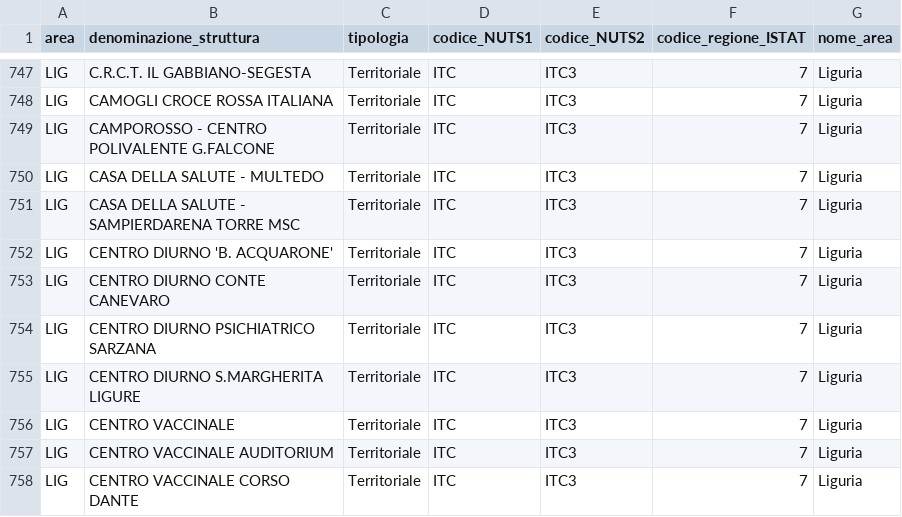
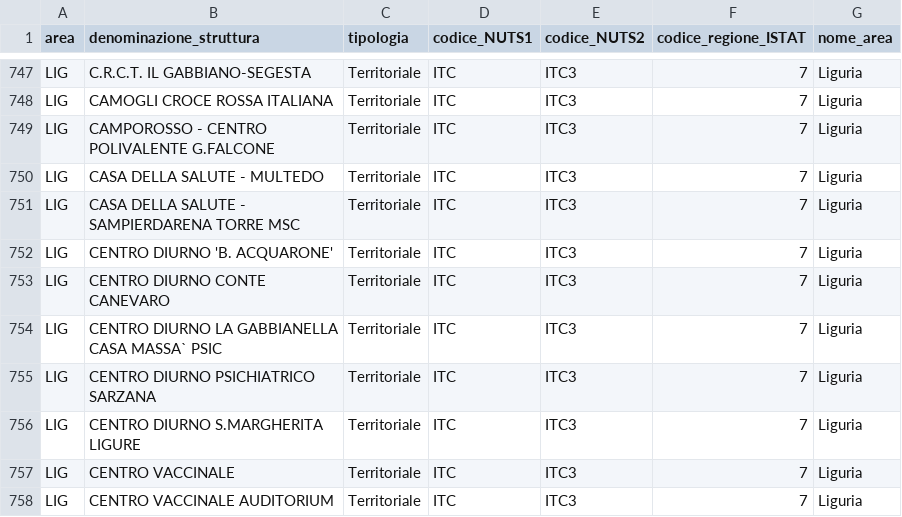
Before and after one commit to italia/covid19-opendata-vaccini, a CSV file: dati/punti-somministrazione-tipologia.csv, drawn as a sheet; only a part is shown, gaps mark what is left out; the shorter side is filled out with more unchanged rows; the diff names each change by its address in the sheet, - before the commit and + after, or states it on an @@ line.

```diff
--- a/dati/punti-somministrazione-tipologia.csv
+++ b/dati/punti-somministrazione-tipologia.csv
+row 754: LIG | CENTRO DIURNO LA GABBIANELLA CASA MASSA` PSIC | Territoriale | ITC | ITC3 | 7 | Liguria
```
Also changed, not shown: dati/anagrafica-vaccini-summary-latest.csv, dati/consegne-vaccini-latest.csv, 9 other files.
